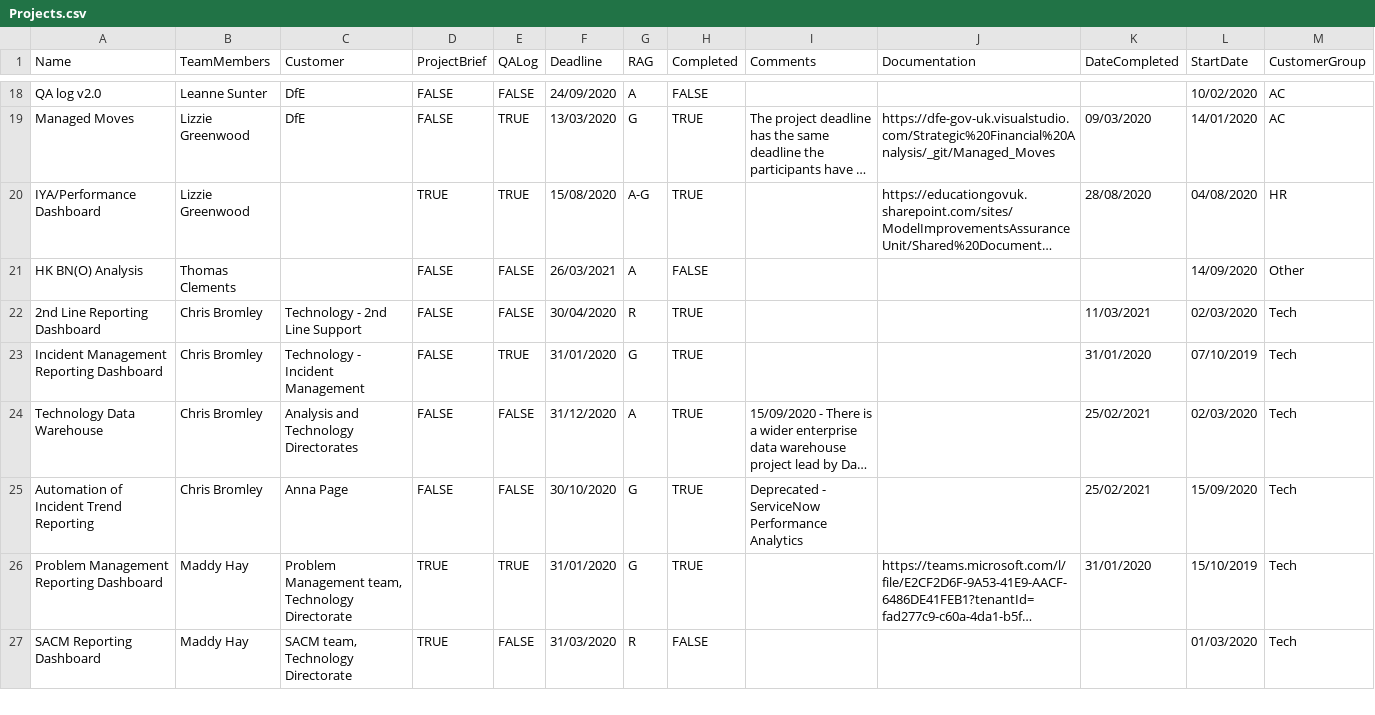
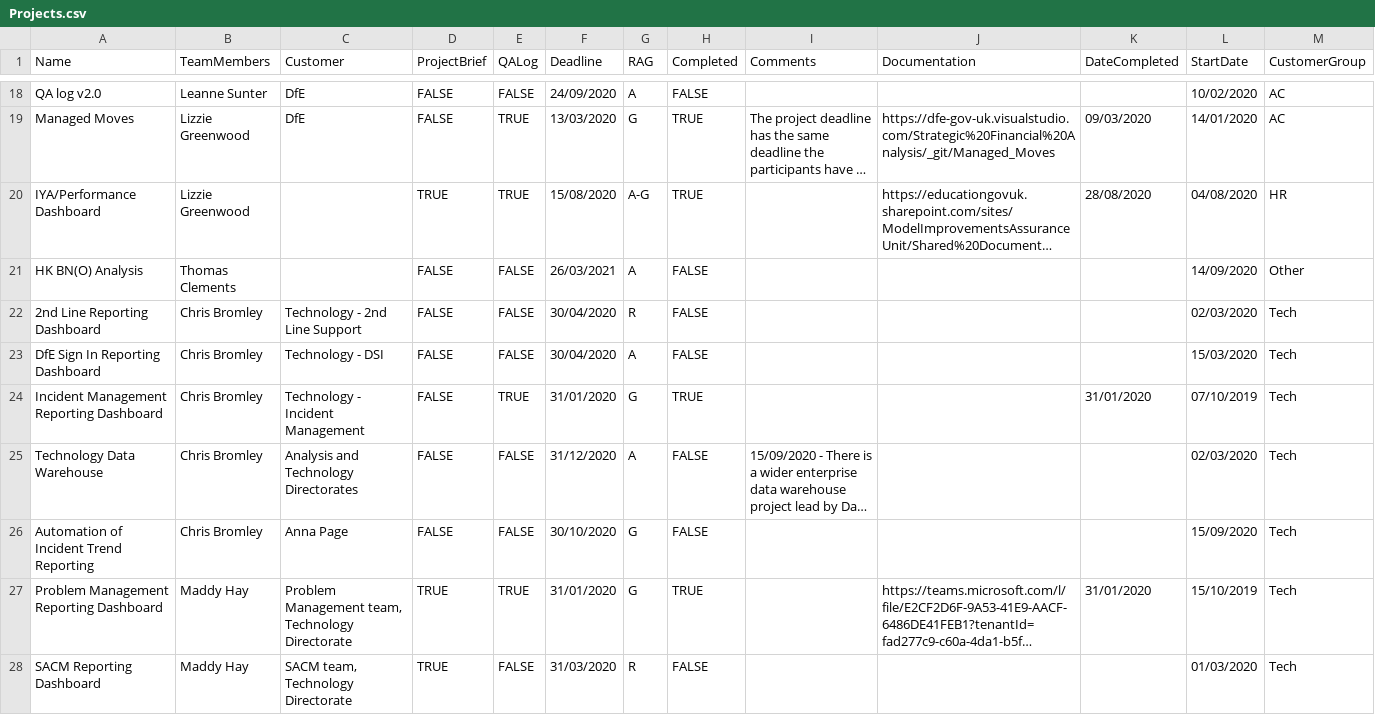
Before and after one commit to tmorley1/projecttracker, a CSV file: Inputs/Projects.csv, drawn as a sheet; only a part is shown, gaps mark what is left out; long unchanged cells end in …; addresses are those after the commit; the diff covers the shown part only; the diff names each change by its address in the sheet, - before the commit and + after, or states it on an @@ line.

```diff
--- a/Inputs/Projects.csv
+++ b/Inputs/Projects.csv
-H22 (Completed): TRUE
+H22 (Completed): FALSE
-K22 (DateCompleted): 11/03/2021
+K22 (DateCompleted): (empty)
+row 23: DfE Sign In Reporting Dashboard | Chris Bromley | Technology - DSI | FALSE | FALSE | 30/04/2020 | A | FALSE |  |  |  | 15/03/2020 | Tech
-H25:H26 (Completed): TRUE
+H25:H26 (Completed): FALSE
-K25:K26 (DateCompleted): 25/02/2021
+K25:K26 (DateCompleted): (empty)
-I26 (Comments): Deprecated - ServiceNow Performance Analytics
+I26 (Comments): (empty)
```
Also changed, not shown: 24 edited cells elsewhere in this file, Inputs/People.csv, 2 other files.
